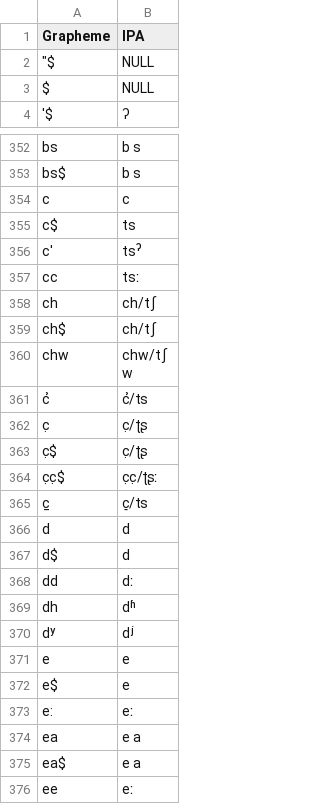
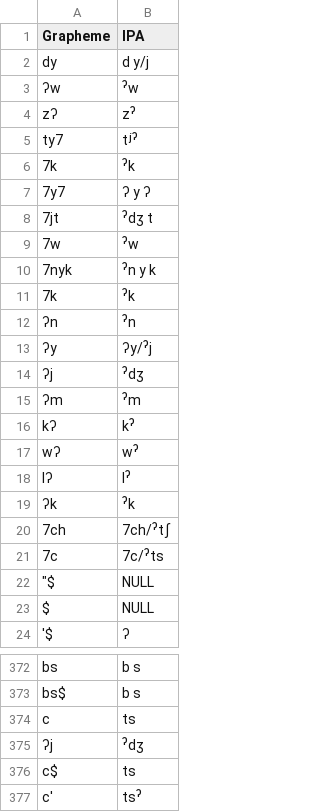
Before and after one commit to SimonGreenhill/utoaztecan, a TSV file: etc/orthography.tsv, drawn as a sheet; only a part is shown, gaps mark what is left out; the shorter side is filled out with more unchanged rows; the diff covers the shown part only.

```diff
--- a/etc/orthography.tsv
+++ b/etc/orthography.tsv
@@ -1,2 +1,22 @@
 Grapheme	IPA
+dy	d y/j
+ʔw	ˀw
+zʔ	zˀ
+ty7	tʲˀ
+7k	ˀk
+7y7	ʔ y ʔ
+7jt	ˀdʒ t
+7w	ˀw
+7nyk	ˀn y k
+7k	ˀk
+ʔn	ˀn
+ʔy	ʔy/ˀj
+ʔj	ˀdʒ
+ʔm	ˀm
+kʔ	kˀ
+wʔ	wˀ
+lʔ	lˀ
+ʔk	ˀk
+7ch	7ch/ˀtʃ
+7c	7c/ˀts
 """$"	NULL
@@ -353,3 +373,4 @@ bs	b s
 bs$	b s
-c	c
+c	ts
+ʔj	ˀdʒ
 c$	ts
```
Also changed, not shown: 8 added rows and 3 edited cells elsewhere in this file, 7 other files.
